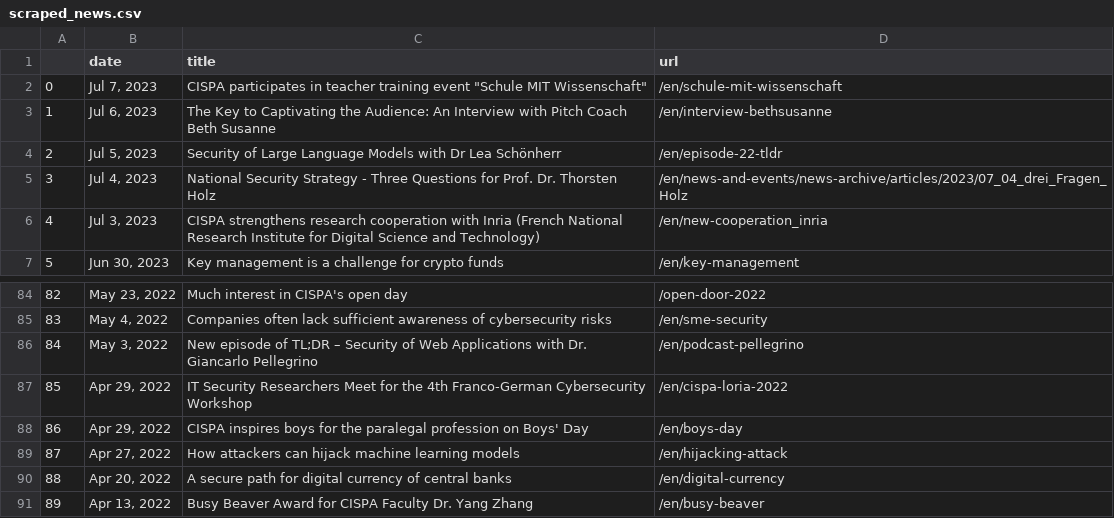
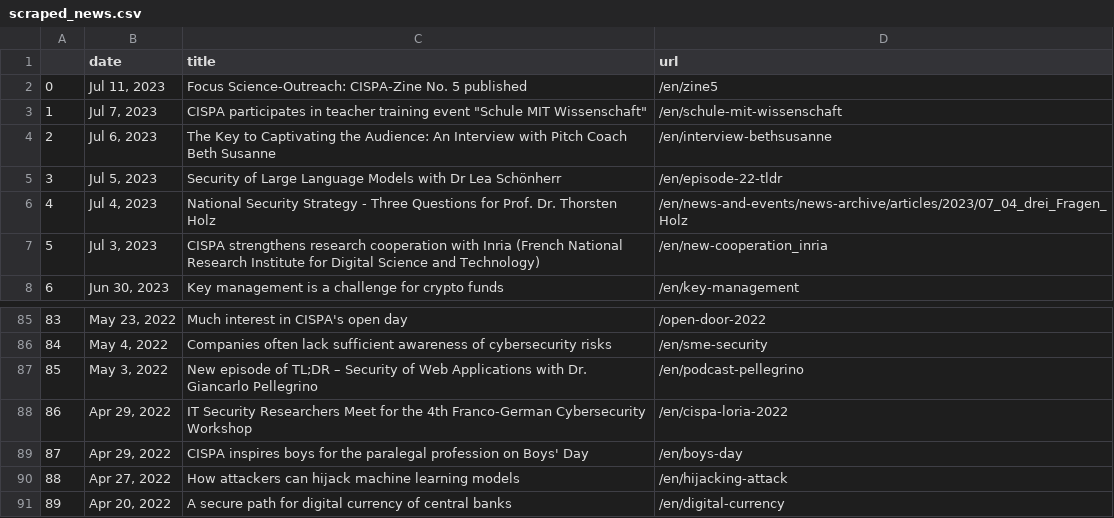
Before and after one commit to gbolduan/data_harvest, a CSV file: scraped_news.csv, drawn as a sheet; only a part is shown, gaps mark what is left out; removed rows and columns are numbered as before the commit, all else as after; the diff names each change by its address in the sheet, - before the commit and + after, or states it on an @@ line.

```diff
--- a/scraped_news.csv
+++ b/scraped_news.csv
+row 2: 0 | Jul 11, 2023 | Focus Science-Outreach: CISPA-Zine No. 5 published | /en/zine5
@@ column A renumbered between rows 3 and 91 @@
-row 91: 89 | Apr 13, 2022 | Busy Beaver Award for CISPA Faculty Dr. Yang Zhang | /en/busy-beaver
```
